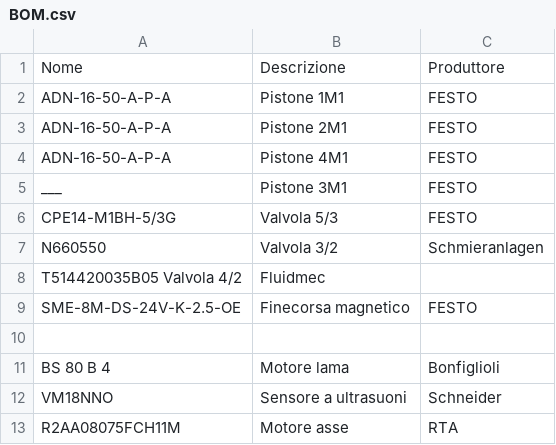
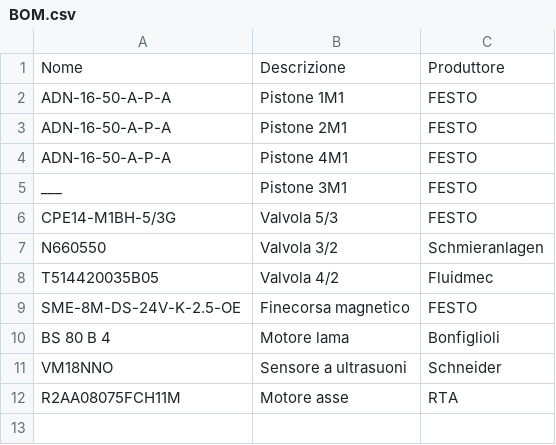
Before and after one commit to dnlmsr/no-brim, a CSV file: Documentazione/BOM.csv, drawn as a sheet; removed rows and columns are numbered as before the commit, all else as after; the diff names each change by its address in the sheet, - before the commit and + after, or states it on an @@ line.

Commit message:
Aggiustata BOM

```diff
--- a/Documentazione/BOM.csv
+++ b/Documentazione/BOM.csv
-row 8: T514420035B05 Valvola 4/2 | Fluidmec
+row 8: T514420035B05 | Valvola 4/2 | Fluidmec
-row 10: (empty)
```
